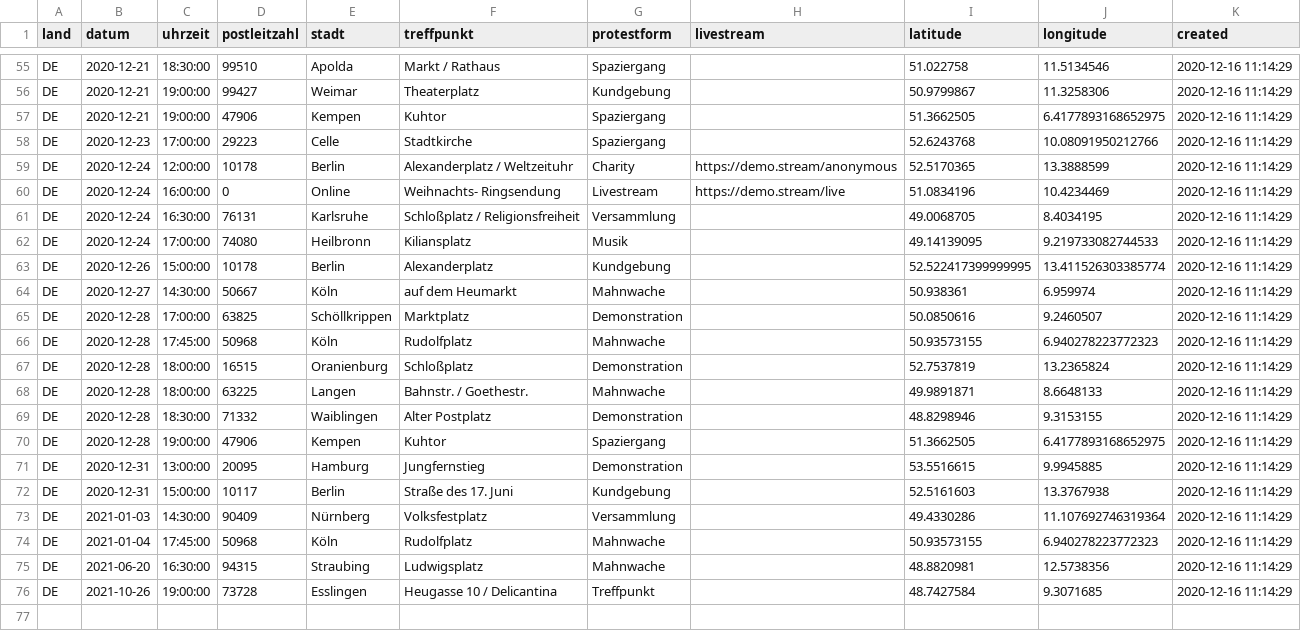
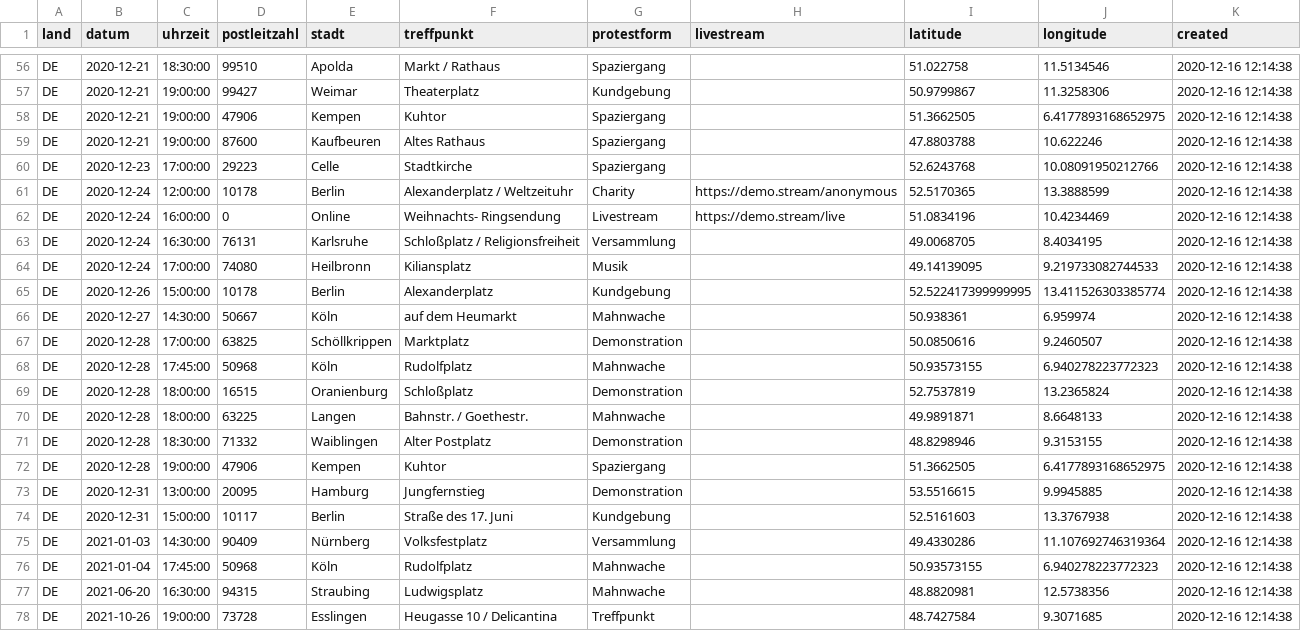
Before and after one commit to anonymous-tld/angst-frei.ch, a CSV file: assets/data/demotermine_geo.csv, drawn as a sheet; only a part is shown, gaps mark what is left out; addresses are those after the commit; the diff covers the shown part only; the diff names each change by its address in the sheet, - before the commit and + after, or states it on an @@ line.

```diff
--- a/assets/data/demotermine_geo.csv
+++ b/assets/data/demotermine_geo.csv
-K56:K58 (created): 2020-12-16 11:14:29
+K56:K58 (created): 2020-12-16 12:14:38
+row 59: DE | 2020-12-21 | 19:00:00 | 87600 | Kaufbeuren | Altes Rathaus | Spaziergang |  | 47.8803788 | 10.622246 | 2020-12-16 12:14:38
-K60:K78 (created): 2020-12-16 11:14:29
+K60:K78 (created): 2020-12-16 12:14:38
```
Also changed, not shown: 1 added row and 69 edited cells elsewhere in this file.
